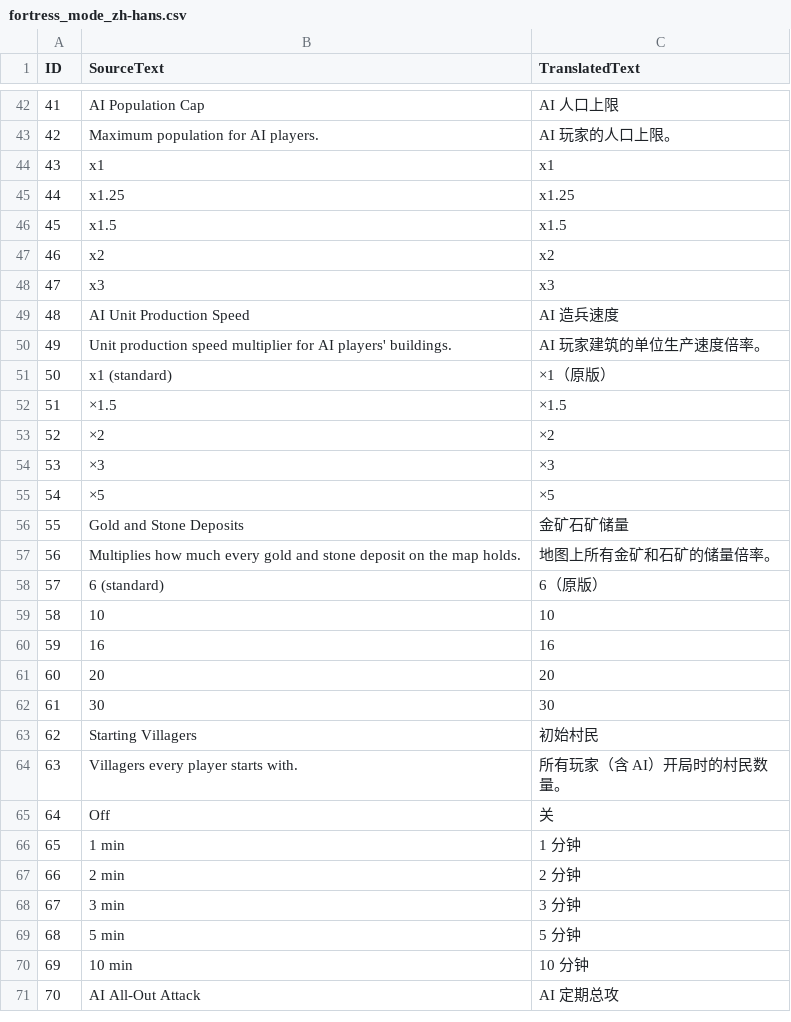
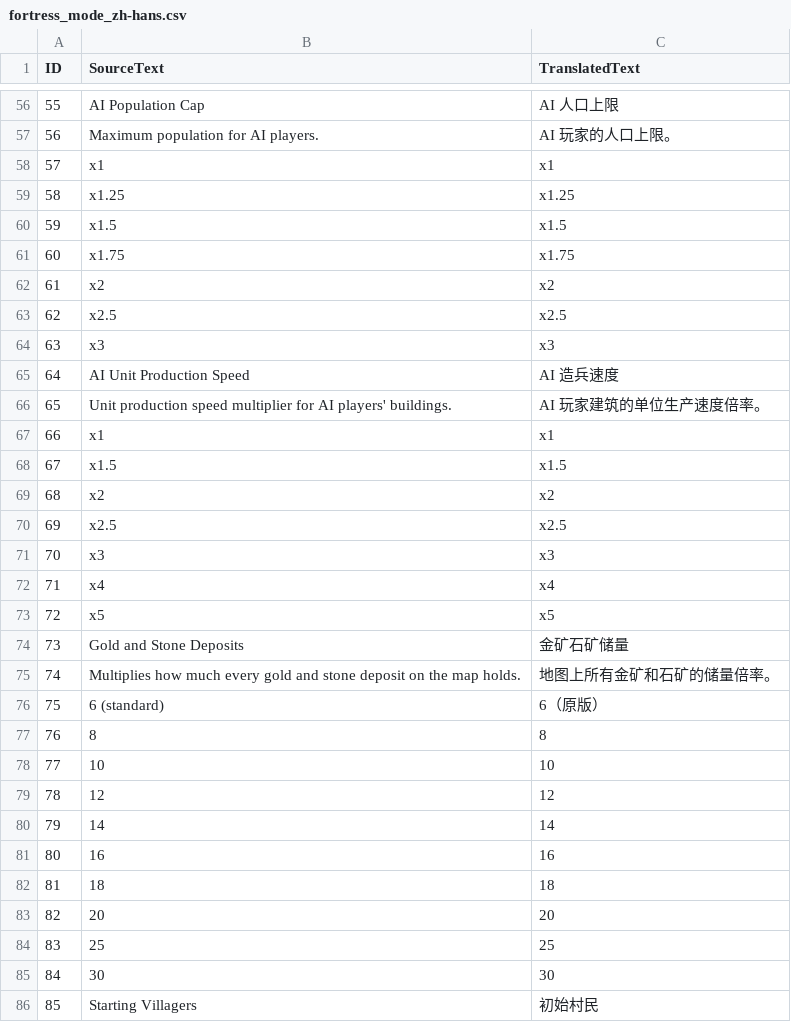
Before and after one commit to Huweicai/aoe4-fortress-mode, a CSV file: fortress_mode/assets/locdb/fortress_mode_zh-hans.csv, drawn as a sheet; only a part is shown, gaps mark what is left out; the shorter side is filled out with more unchanged rows; removed rows and columns are numbered as before the commit, all else as after; the diff covers the shown part only; the diff names each change by its address in the sheet, - before the commit and + after, or states it on an @@ line.

Commit message:
Finer lobby choices and faster monk healing for humans
Every numeric option now carries its value in its key, so the script
reads it without a table of its own; tests/options_test.py checks that
every lobby choice parses. Wave intervals go down to 30 s in 10 s steps.
Human monks heal fifteen times as fast.

```diff
--- a/fortress_mode/assets/locdb/fortress_mode_zh-hans.csv
+++ b/fortress_mode/assets/locdb/fortress_mode_zh-hans.csv
@@ column A (ID) renumbered from row 9 down @@
+row 61: 60 | x1.75 | x1.75
+row 63: 62 | x2.5 | x2.5
-row 51: 50 | x1 (standard) | ×1（原版）
-row 52: 51 | ×1.5 | ×1.5
-row 53: 52 | ×2 | ×2
-row 54: 53 | ×3 | ×3
-row 55: 54 | ×5 | ×5
+row 67: 66 | x1 | x1
+row 68: 67 | x1.5 | x1.5
+row 69: 68 | x2 | x2
+row 70: 69 | x2.5 | x2.5
+row 71: 70 | x3 | x3
+row 72: 71 | x4 | x4
+row 73: 72 | x5 | x5
+row 77: 76 | 8 | 8
+row 79: 78 | 12 | 12
+row 80: 79 | 14 | 14
+row 82: 81 | 18 | 18
+row 84: 83 | 25 | 25
```
Also changed, not shown: 41 added rows and 2 removed rows elsewhere in this file, fortress_mode/assets/locdb/fortress_mode_en.csv, 6 other files.
